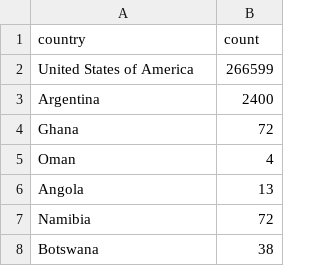
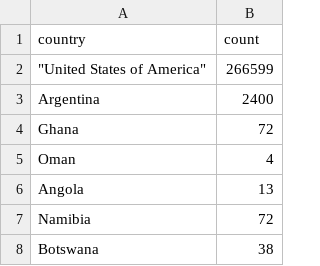
Before and after one commit to CalistaRSaw/3179-Data-Visualisation-2, a CSV file: Minerals data/mineral country count.csv, drawn as a sheet; only a part is shown.

Commit message:
add ""

```diff
--- a/Minerals data/mineral country count.csv
+++ b/Minerals data/mineral country count.csv
@@ -1,3 +1,3 @@
 country,count
-United States of America,266599
+"""United States of America""",266599
 Argentina,2400
```
